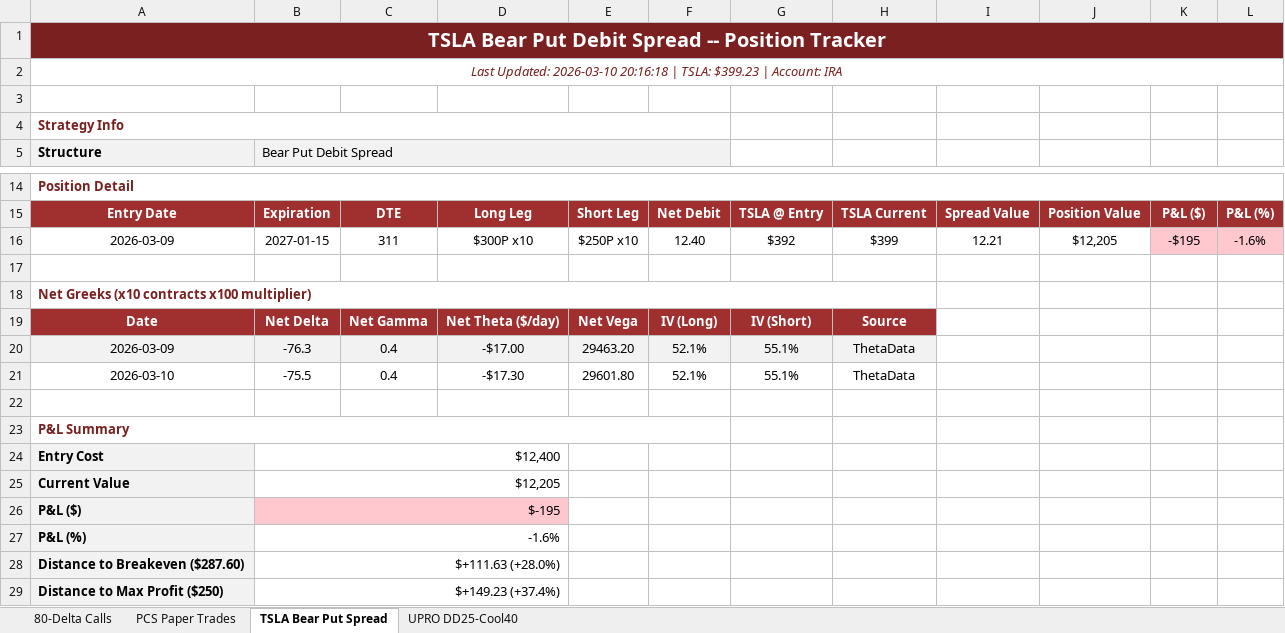
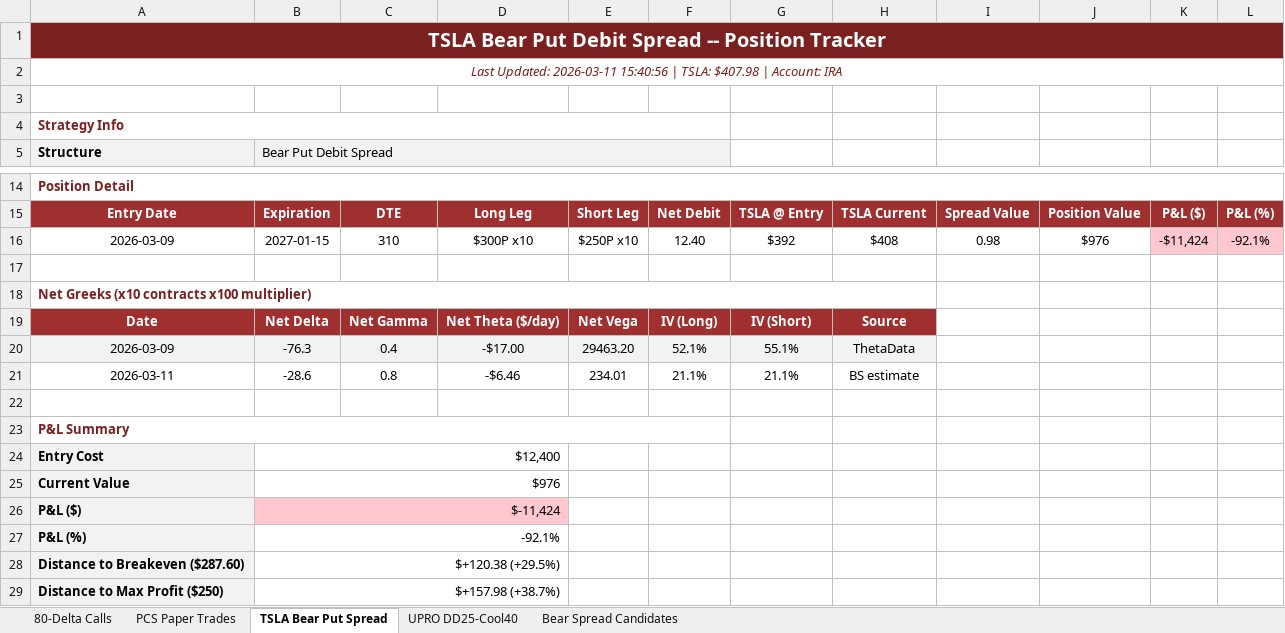
Before and after one commit to Blamb411/SPY-80-Delta-Strategy, an Excel workbook: Strategies/80-Delta Call Strategy/position_tracker.xlsx, sheet TSLA Bear Put Spread, drawn as a sheet; only a part is shown, gaps mark what is left out; values as stored, in another font and other column widths than the file's, no borders; removed rows and columns are numbered as before the commit, all else as after; the diff names each change by its address in the sheet, - before the commit and + after, or states it on an @@ line.

```diff
--- a/Strategies/80-Delta Call Strategy/position_tracker.xlsx (sheet TSLA Bear Put Spread)
+++ b/Strategies/80-Delta Call Strategy/position_tracker.xlsx (sheet TSLA Bear Put Spread)
+sheet tab: Bear Spread Candidates
-A2 (Structure): Last Updated: 2026-03-10 20:16:18 | TSLA: $399.23 | Account:…
+A2 (Structure): Last Updated: 2026-03-11 15:40:56 | TSLA: $407.98 | Account:…
-C16: 311
+C16: 310
-H16: $399
+H16: $408
-I16: 12.21
+I16: 0.98
-J16: $12,205
+J16: $976
-K16: -$195
+K16: -$11,424
-L16: -1.6%
+L16: -92.1%
-row 21: 2026-03-10 | -75.5 | 0.4 | -$17.30 | 29601.80 | 52.1% | 55.1% | ThetaData
+row 21: 2026-03-11 | -28.6 | 0.8 | -$6.46 | 234.01 | 21.1% | 21.1% | BS estimate
-B25 (Bear Put Debit Spread): $12,205
+B25 (Bear Put Debit Spread): $976
-B26 (Bear Put Debit Spread): $-195
+B26 (Bear Put Debit Spread): $-11,424
-B27 (Bear Put Debit Spread): -1.6%
+B27 (Bear Put Debit Spread): -92.1%
-B28 (Bear Put Debit Spread): $+111.63 (+28.0%)
+B28 (Bear Put Debit Spread): $+120.38 (+29.5%)
-B29 (Bear Put Debit Spread): $+149.23 (+37.4%)
+B29 (Bear Put Debit Spread): $+157.98 (+38.7%)
```
Also changed, not shown: sheet 80-Delta Calls, sheet PCS Paper Trades, sheet UPRO DD25-Cool40, 1 other file.
